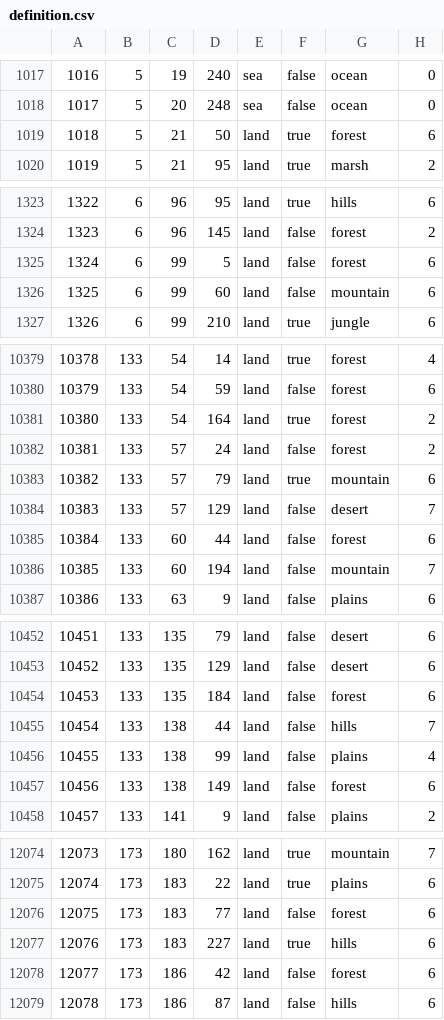
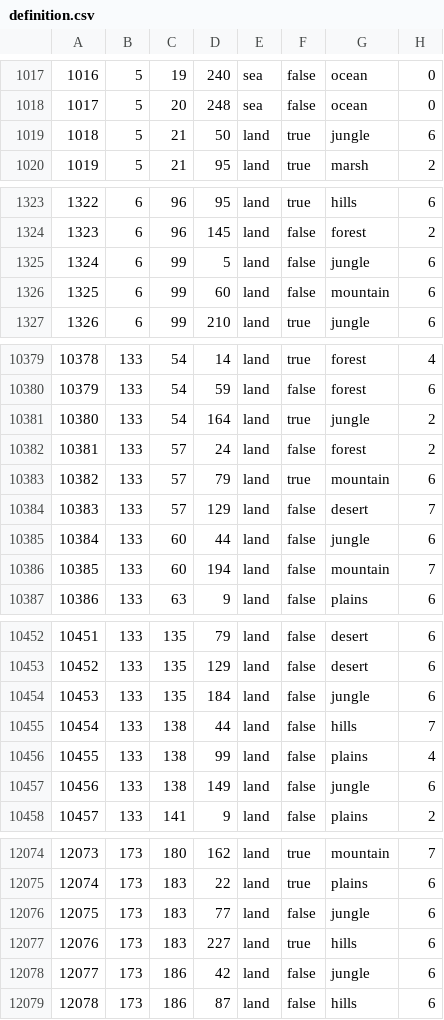
Before and after one commit to MADCAT416/megrez, a CSV file: map/definition.csv, drawn as a sheet; only a part is shown, gaps mark what is left out; the diff covers the shown part only.

```diff
--- a/map/definition.csv
+++ b/map/definition.csv
@@ -1018,3 +1018,3 @@
 1017;5;20;248;sea;false;ocean;0
-1018;5;21;50;land;true;forest;6
+1018;5;21;50;land;true;jungle;6
 1019;5;21;95;land;true;marsh;2
@@ -1324,3 +1324,3 @@
 1323;6;96;145;land;false;forest;2
-1324;6;99;5;land;false;forest;6
+1324;6;99;5;land;false;jungle;6
 1325;6;99;60;land;false;mountain;6
@@ -10380,3 +10380,3 @@
 10379;133;54;59;land;false;forest;6
-10380;133;54;164;land;true;forest;2
+10380;133;54;164;land;true;jungle;2
 10381;133;57;24;land;false;forest;2
@@ -10384,3 +10384,3 @@
 10383;133;57;129;land;false;desert;7
-10384;133;60;44;land;false;forest;6
+10384;133;60;44;land;false;jungle;6
 10385;133;60;194;land;false;mountain;7
@@ -10453,6 +10453,6 @@
 10452;133;135;129;land;false;desert;6
-10453;133;135;184;land;false;forest;6
+10453;133;135;184;land;false;jungle;6
 10454;133;138;44;land;false;hills;7
 10455;133;138;99;land;false;plains;4
-10456;133;138;149;land;false;forest;6
+10456;133;138;149;land;false;jungle;6
 10457;133;141;9;land;false;plains;2
@@ -12075,5 +12075,5 @@
 12074;173;183;22;land;true;plains;6
-12075;173;183;77;land;false;forest;6
+12075;173;183;77;land;false;jungle;6
 12076;173;183;227;land;true;hills;6
-12077;173;186;42;land;false;forest;6
+12077;173;186;42;land;false;jungle;6
 12078;173;186;87;land;false;hills;6
```
Also changed, not shown: 72 edited cells elsewhere in this file, 30 other files.
